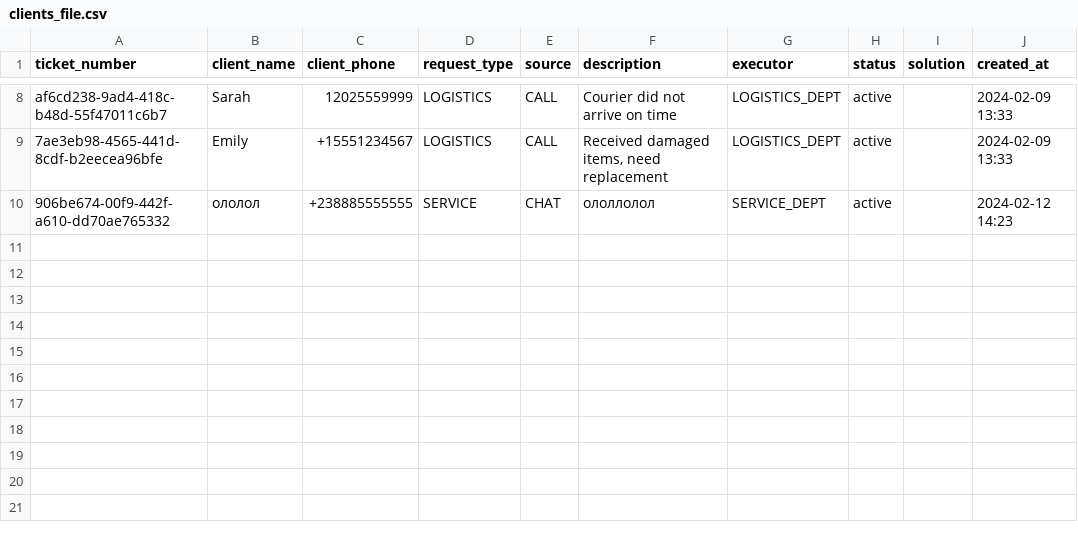
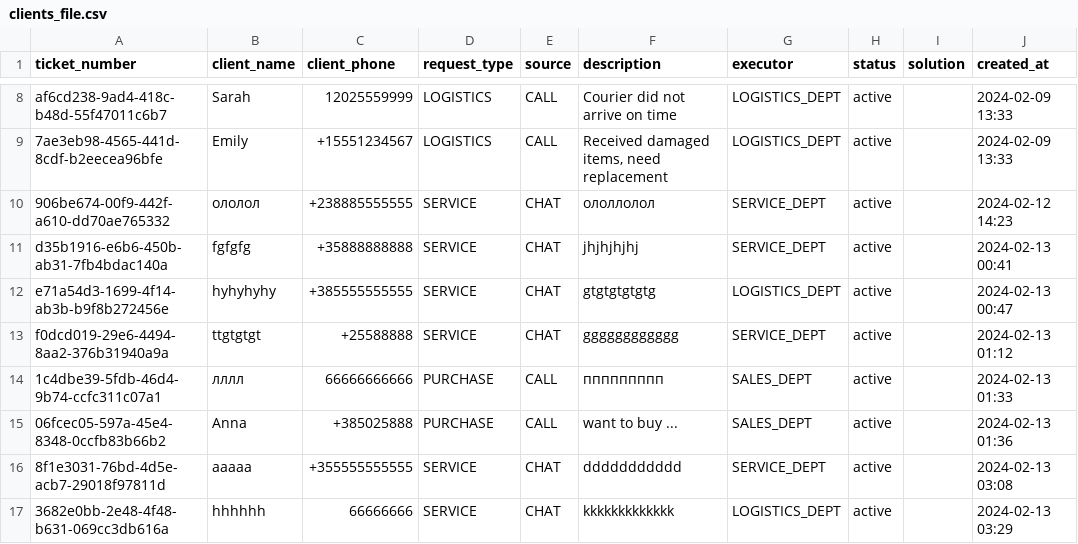
Before and after one commit to annaannaA33/CRM, a CSV file: clients_file.csv, drawn as a sheet; only a part is shown, gaps mark what is left out.

```diff
--- a/clients_file.csv
+++ b/clients_file.csv
@@ -10 +10,8 @@ af6cd238-9ad4-418c-b48d-55f47011c6b7,Sarah,12025559999,LOGISTICS,CALL,Courier di
 906be674-00f9-442f-a610-dd70ae765332,ололол,+238885555555,SERVICE,CHAT,ололлолол,SERVICE_DEPT,active,,2024-02-12 14:23
+d35b1916-e6b6-450b-ab31-7fb4bdac140a,fgfgfg,+35888888888,SERVICE,CHAT,jhjhjhjhj,SERVICE_DEPT,active,,2024-02-13 00:41
+e71a54d3-1699-4f14-ab3b-b9f8b272456e,hyhyhyhy,+385555555555,SERVICE,CHAT,gtgtgtgtgtg,LOGISTICS_DEPT,active,,2024-02-13 00:47
+f0dcd019-29e6-4494-8aa2-376b31940a9a,ttgtgtgt,+25588888,SERVICE,CHAT,gggggggggggg,SERVICE_DEPT,active,,2024-02-13 01:12
+1c4dbe39-5fdb-46d4-9b74-ccfc311c07a1,лллл,66666666666,PURCHASE,CALL,ппппппппп,SALES_DEPT,active,,2024-02-13 01:33
+06fcec05-597a-45e4-8348-0ccfb83b66b2,Anna,+385025888,PURCHASE,CALL,want to buy ...,SALES_DEPT,active,,2024-02-13 01:36
+8f1e3031-76bd-4d5e-acb7-29018f97811d,aaaaa,+355555555555,SERVICE,CHAT,ddddddddddd,SERVICE_DEPT,active,,2024-02-13 03:08
+3682e0bb-2e48-4f48-b631-069cc3db616a,hhhhhh,66666666,SERVICE,CHAT,kkkkkkkkkkkkk,LOGISTICS_DEPT,active,,2024-02-13 03:29
```
Also changed, not shown: 14 other files.
